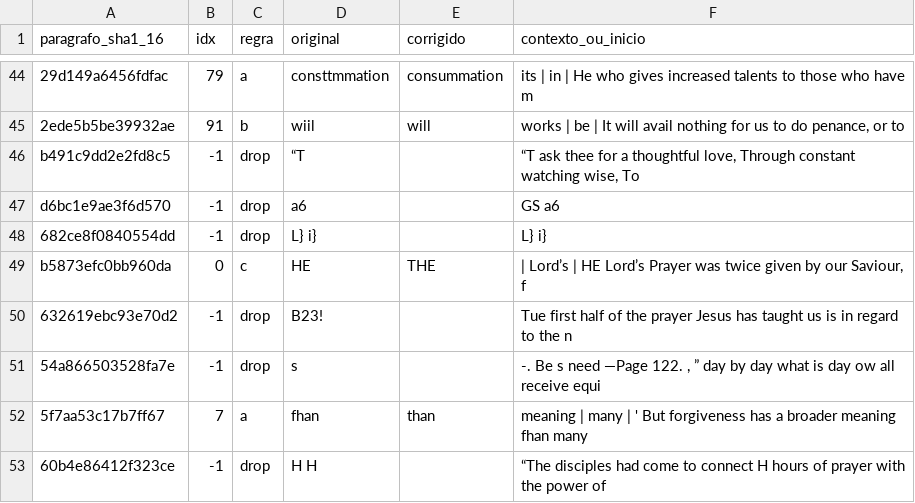
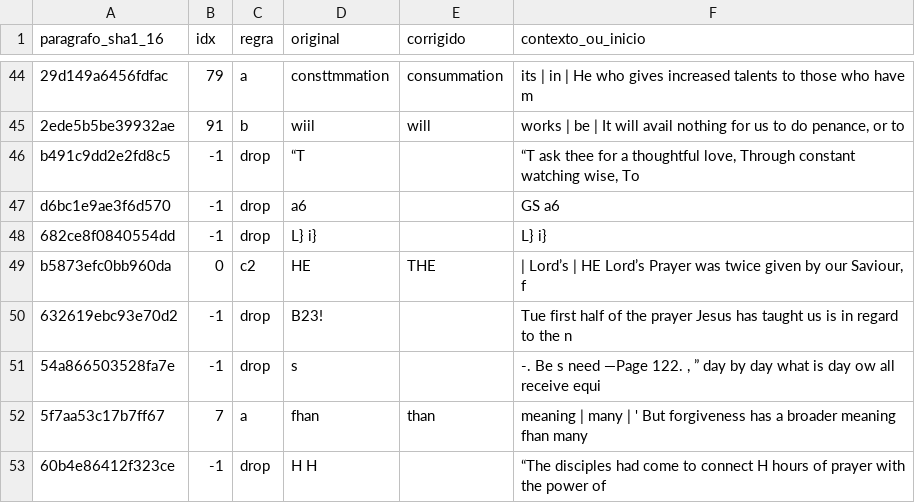
Before and after one commit to alvarosw/sensus, a TSV file: pipeline/ingest/corrections/egw-thoughts.tsv, drawn as a sheet; only a part is shown, gaps mark what is left out; the diff covers the shown part only.

```diff
--- a/pipeline/ingest/corrections/egw-thoughts.tsv
+++ b/pipeline/ingest/corrections/egw-thoughts.tsv
@@ -51,3 +51,3 @@ d6bc1e9ae3f6d570	-1	drop	a6		GS a6
 682ce8f0840554dd	-1	drop	L} i}		L} i}
-b5873efc0bb960da	0	c	HE	THE	 | Lord’s | HE Lord’s Prayer was twice given by our Saviour, f
+b5873efc0bb960da	0	c2	HE	THE	 | Lord’s | HE Lord’s Prayer was twice given by our Saviour, f
 632619ebc93e70d2	-1	drop	B23!		Tue first half of the prayer Jesus has taught us is in regard to the n
```
Also changed, not shown: 1 edited cell elsewhere in this file, pipeline/ingest/corrections/smith-daniel.tsv, 2 other files.
